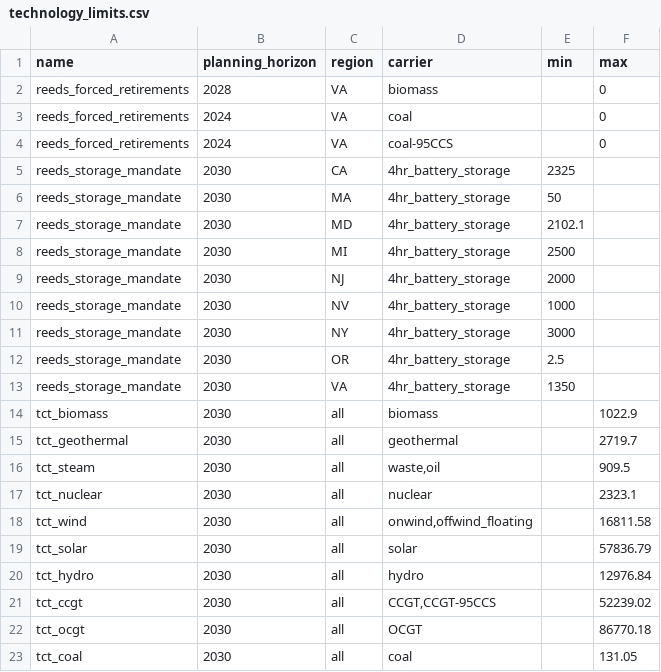
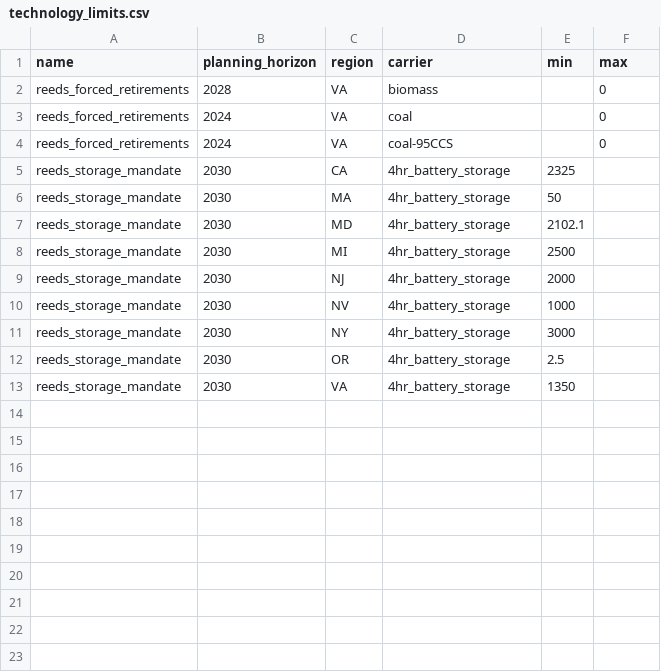
Before and after one commit to DeltaE/pypsa-gsa, a CSV file: resources/policy/technology_limits.csv, drawn as a sheet; the diff names each change by its address in the sheet, - before the commit and + after, or states it on an @@ line.

```diff
--- a/resources/policy/technology_limits.csv
+++ b/resources/policy/technology_limits.csv
-row 14: tct_biomass | 2030 | all | biomass |  | 1022.9
-row 15: tct_geothermal | 2030 | all | geothermal |  | 2719.7
-row 16: tct_steam | 2030 | all | waste,oil |  | 909.5
-row 17: tct_nuclear | 2030 | all | nuclear |  | 2323.1
-row 18: tct_wind | 2030 | all | onwind,offwind_floating |  | 16811.58
-row 19: tct_solar | 2030 | all | solar |  | 57836.79
-row 20: tct_hydro | 2030 | all | hydro |  | 12976.84
-row 21: tct_ccgt | 2030 | all | CCGT,CCGT-95CCS |  | 52239.02
-row 22: tct_ocgt | 2030 | all | OCGT |  | 86770.18
-row 23: tct_coal | 2030 | all | coal |  | 131.05
```
Also changed, not shown: 1 other file.
